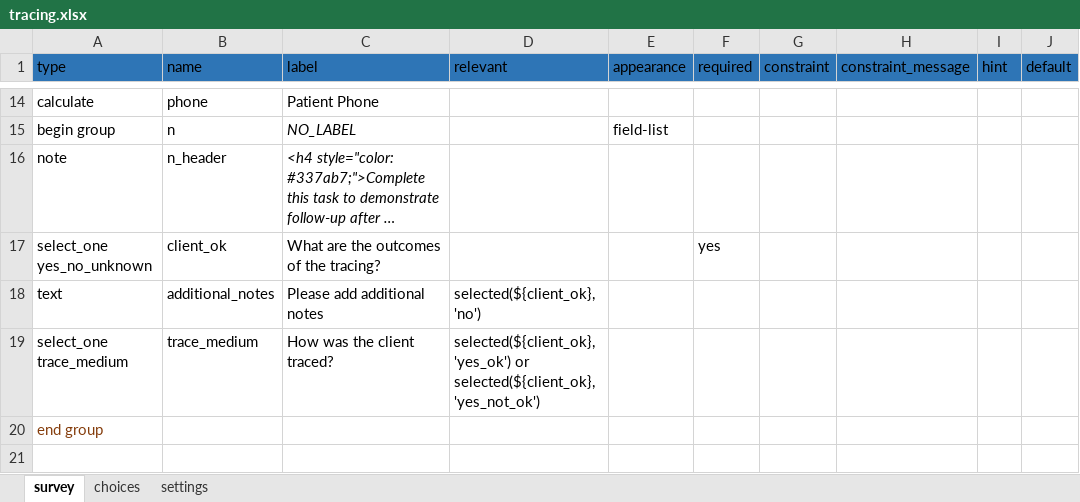
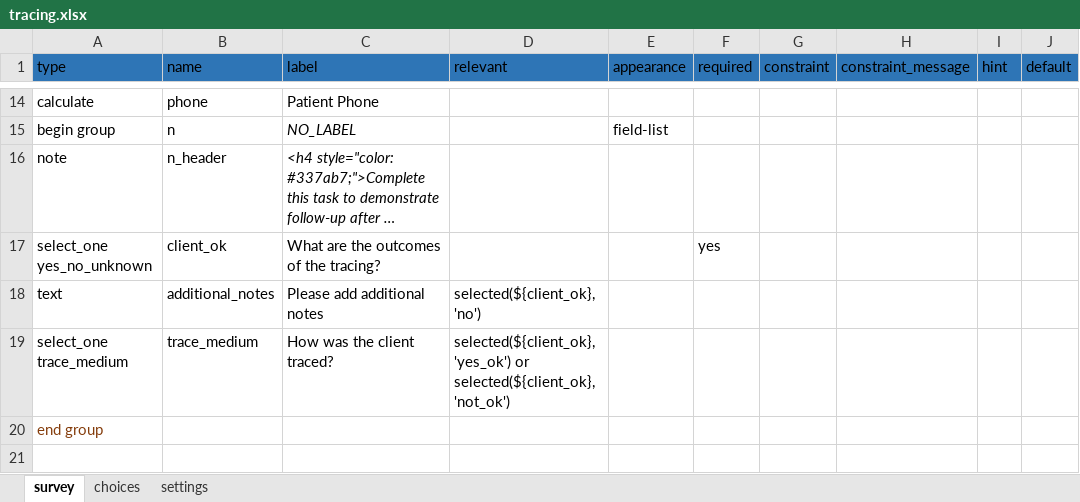
Before and after one commit to I-TECH-UW/2waytexting, an Excel workbook: config/itech-aurum/forms/app/tracing.xlsx, sheet survey, drawn as a sheet; only a part is shown, gaps mark what is left out; long unchanged cells end in …; values as stored, in another font and other column widths than the file's, no borders; the diff covers the shown part only; the diff names each change by its address in the sheet, - before the commit and + after, or states it on an @@ line.

Commit message:
fix: tracing method option for not ok

```diff
--- a/config/itech-aurum/forms/app/tracing.xlsx (sheet survey)
+++ b/config/itech-aurum/forms/app/tracing.xlsx (sheet survey)
-D19 (relevant): …or selected(${client_ok}, 'yes_not_ok')
+D19 (relevant): …or selected(${client_ok}, 'not_ok')
```
Also changed, not shown: 1 edited cell elsewhere in this sheet, 1 other file.
